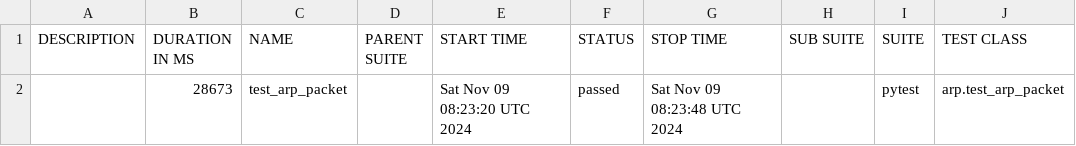
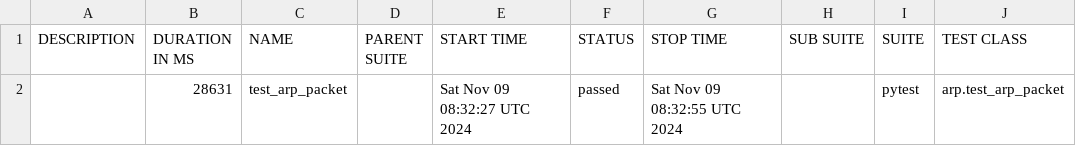
Before and after one commit to open-traffic-generator/snappi-ixnetwork, a CSV file: data/suites.csv, drawn as a sheet; only a part is shown; the diff names each change by its address in the sheet, - before the commit and + after, or states it on an @@ line.

```diff
--- a/data/suites.csv
+++ b/data/suites.csv
-B2 (DURATION IN MS): 28673
+B2 (DURATION IN MS): 28631
-E2 (START TIME): Sat Nov 09 08:23:20 UTC 2024
+E2 (START TIME): Sat Nov 09 08:32:27 UTC 2024
-G2 (STOP TIME): Sat Nov 09 08:23:48 UTC 2024
+G2 (STOP TIME): Sat Nov 09 08:32:55 UTC 2024
```
Also changed, not shown: 16 other files.
